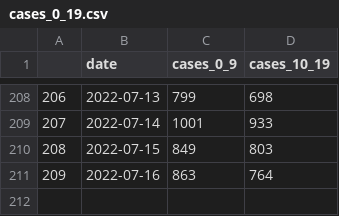
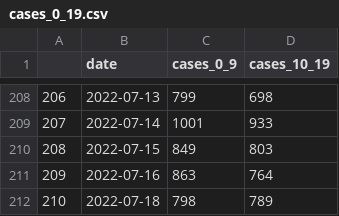
Before and after one commit to amanjit-gill-data/covid_nsw, a CSV file: data/cases_0_19.csv, drawn as a sheet; only a part is shown, gaps mark what is left out; the diff names each change by its address in the sheet, - before the commit and + after, or states it on an @@ line.

Commit message:
Update data

```diff
--- a/data/cases_0_19.csv
+++ b/data/cases_0_19.csv
+row 212: 210 | 2022-07-18 | 798 | 789
```
Also changed, not shown: 5 other files.
